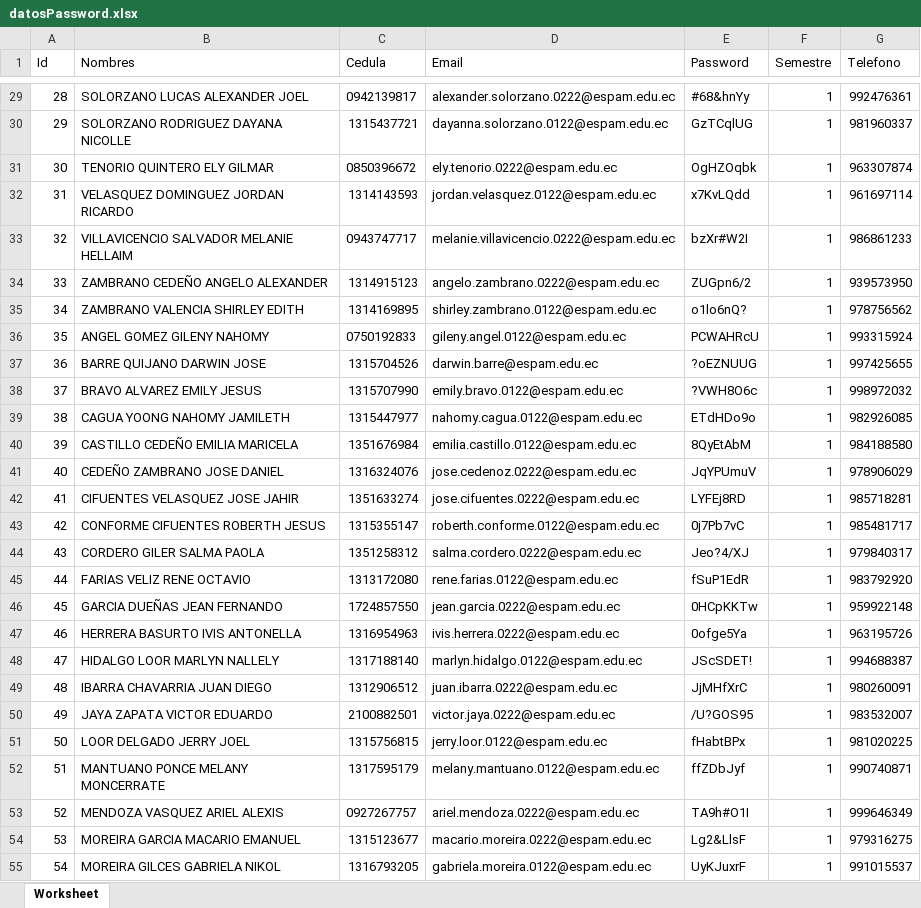
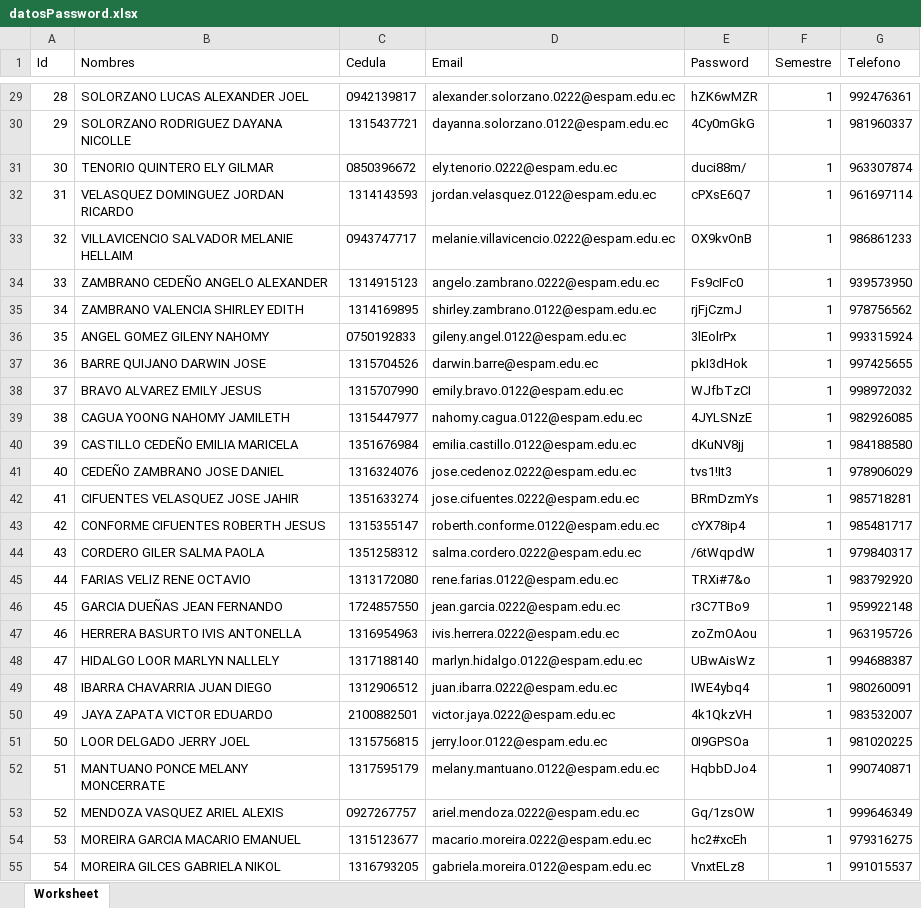
Before and after one commit to thomasklz/mb, an Excel workbook: storage/app/public/seeds/datosPassword.xlsx, sheet Worksheet, drawn as a sheet; only a part is shown, gaps mark what is left out; values as stored, in another font and other column widths than the file's, no borders; the diff covers the shown part only; the diff names each change by its address in the sheet, - before the commit and + after, or states it on an @@ line.

```diff
--- a/storage/app/public/seeds/datosPassword.xlsx (sheet Worksheet)
+++ b/storage/app/public/seeds/datosPassword.xlsx (sheet Worksheet)
-E29 (Password): #68&hnYy
+E29 (Password): hZK6wMZR
-E30 (Password): GzTCqlUG
+E30 (Password): 4Cy0mGkG
-E31 (Password): OgHZOqbk
+E31 (Password): duci88m/
-E32 (Password): x7KvLQdd
+E32 (Password): cPXsE6Q7
-E33 (Password): bzXr#W2I
+E33 (Password): OX9kvOnB
-E34 (Password): ZUGpn6/2
+E34 (Password): Fs9cIFc0
-E35 (Password): o1lo6nQ?
+E35 (Password): rjFjCzmJ
-E36 (Password): PCWAHRcU
+E36 (Password): 3lEolrPx
-E37 (Password): ?oEZNUUG
+E37 (Password): pkI3dHok
-E38 (Password): ?VWH8O6c
+E38 (Password): WJfbTzCI
-E39 (Password): ETdHDo9o
+E39 (Password): 4JYLSNzE
-E40 (Password): 8QyEtAbM
+E40 (Password): dKuNV8jj
-E41 (Password): JqYPUmuV
+E41 (Password): tvs1!It3
-E42 (Password): LYFEj8RD
+E42 (Password): BRmDzmYs
-E43 (Password): 0j7Pb7vC
+E43 (Password): cYX78ip4
-E44 (Password): Jeo?4/XJ
+E44 (Password): /6tWqpdW
-E45 (Password): fSuP1EdR
+E45 (Password): TRXi#7&o
-E46 (Password): 0HCpKKTw
+E46 (Password): r3C7TBo9
-E47 (Password): 0ofge5Ya
+E47 (Password): zoZmOAou
-E48 (Password): JScSDET!
+E48 (Password): UBwAisWz
-E49 (Password): JjMHfXrC
+E49 (Password): IWE4ybq4
-E50 (Password): /U?GOS95
+E50 (Password): 4k1QkzVH
-E51 (Password): fHabtBPx
+E51 (Password): 0I9GPSOa
-E52 (Password): ffZDbJyf
+E52 (Password): HqbbDJo4
-E53 (Password): TA9h#O1I
+E53 (Password): Gq/1zsOW
-E54 (Password): Lg2&LlsF
+E54 (Password): hc2#xcEh
-E55 (Password): UyKJuxrF
+E55 (Password): VnxtELz8
```
Also changed, not shown: 580 edited cells elsewhere in this sheet, 1 other file.
